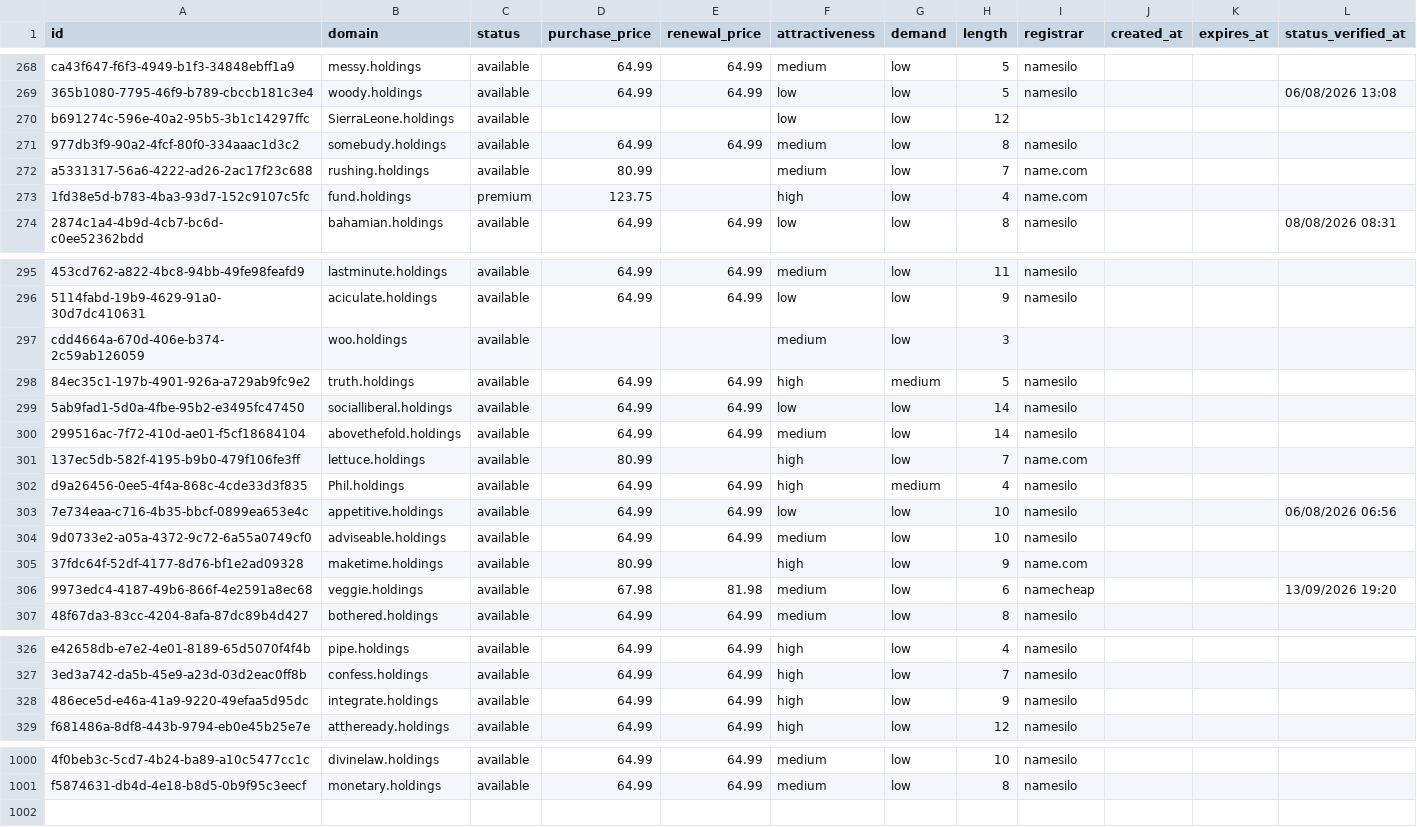
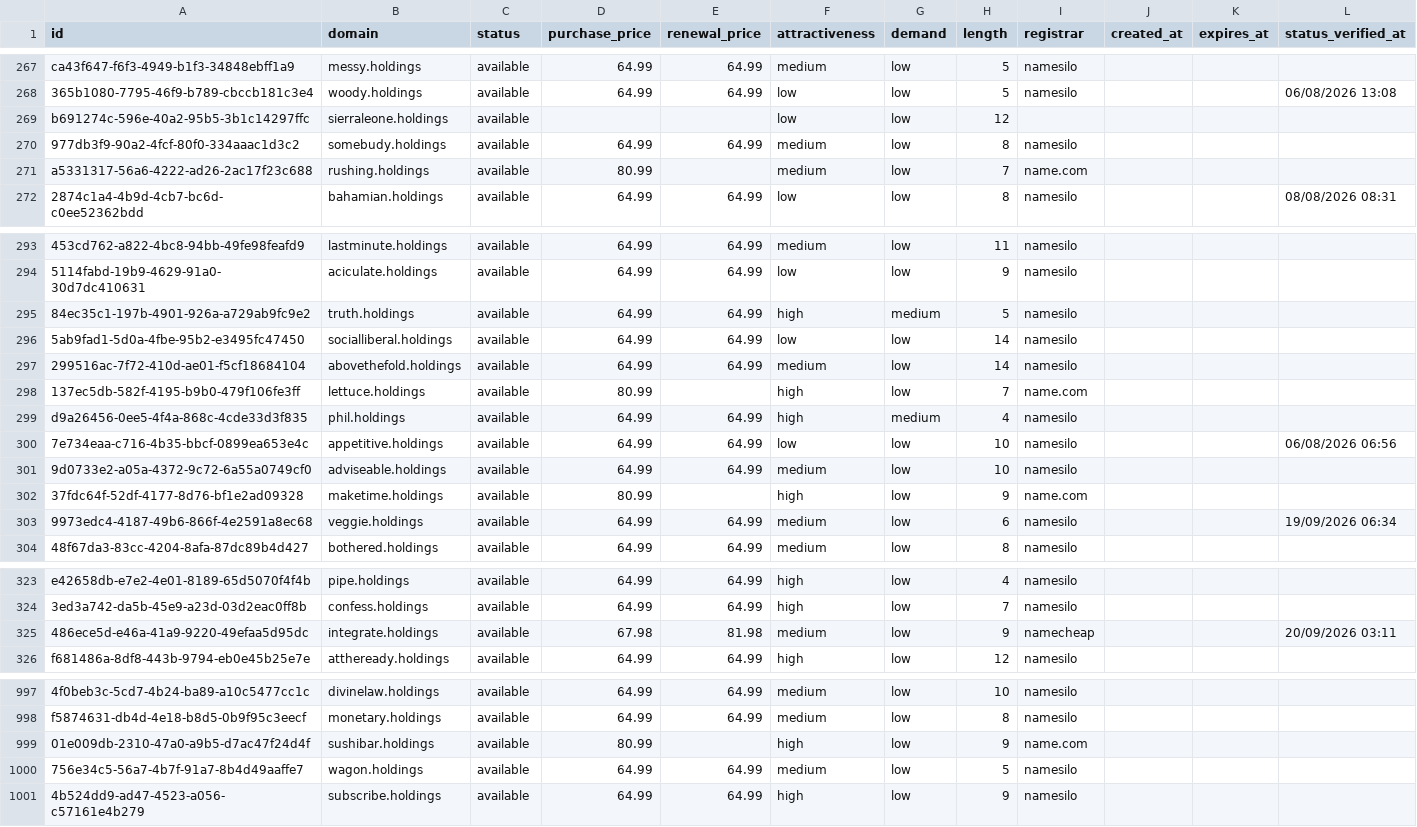
Before and after one commit to UniqueDomains/holdings-oneword-domains, a CSV file: holdings.csv, drawn as a sheet; only a part is shown, gaps mark what is left out; removed rows and columns are numbered as before the commit, all else as after; the diff covers the shown part only; the diff names each change by its address in the sheet, - before the commit and + after, or states it on an @@ line.

Commit message:
Domains update

```diff
--- a/holdings.csv
+++ b/holdings.csv
-B269 (domain): SierraLeone.holdings
+B269 (domain): sierraleone.holdings
-row 273: 1fd38e5d-b783-4ba3-93d7-152c9107c5fc | fund.holdings | premium | 123.75 |  | high | low | 4 | name.com
-row 297: cdd4664a-670d-406e-b374-2c59ab126059 | woo.holdings | available |  |  | medium | low | 3
-B299 (domain): Phil.holdings
+B299 (domain): phil.holdings
-D303 (purchase_price): 67.98
+D303 (purchase_price): 64.99
-E303 (renewal_price): 81.98
+E303 (renewal_price): 64.99
-I303 (registrar): namecheap
+I303 (registrar): namesilo
-L303 (status_verified_at): 13/09/2026 19:20
+L303 (status_verified_at): 19/09/2026 06:34
-D325 (purchase_price): 64.99
+D325 (purchase_price): 67.98
-E325 (renewal_price): 64.99
+E325 (renewal_price): 81.98
-F325 (attractiveness): high
+F325 (attractiveness): medium
-I325 (registrar): namesilo
+I325 (registrar): namecheap
-L325 (status_verified_at): (empty)
+L325 (status_verified_at): 20/09/2026 03:11
+row 999: 01e009db-2310-47a0-a9b5-d7ac47f24d4f | sushibar.holdings | available | 80.99 |  | high | low | 9 | name.com
+row 1000: 756e34c5-56a7-4b7f-91a7-8b4d49aaffe7 | wagon.holdings | available | 64.99 | 64.99 | medium | low | 5 | namesilo
+row 1001: 4b524dd9-ad47-4523-a056-c57161e4b279 | subscribe.holdings | available | 64.99 | 64.99 | high | low | 9 | namesilo
```
Also changed, not shown: 1 removed row and 72 edited cells elsewhere in this file, 4 other files.
